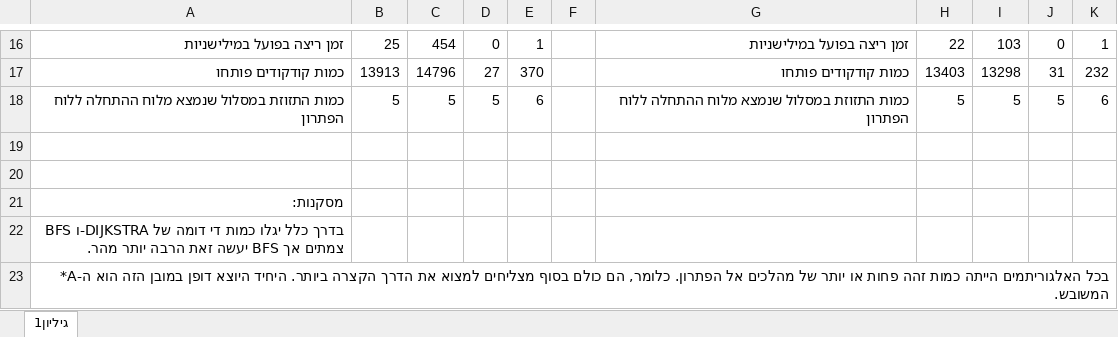
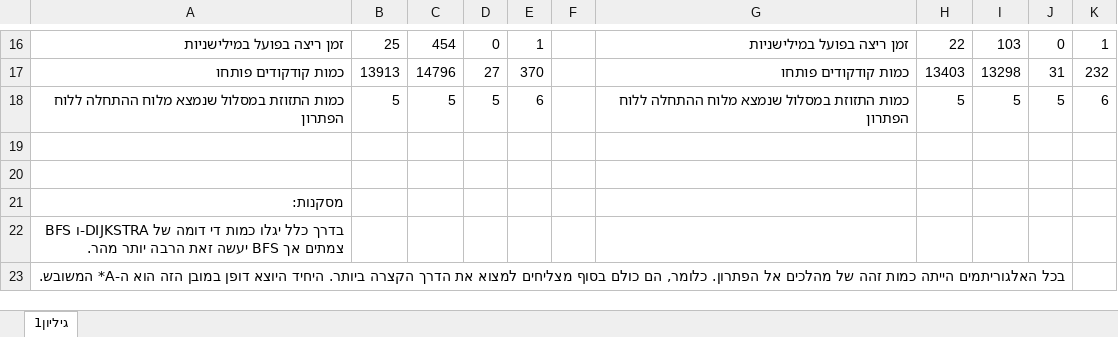
Before and after one commit to yehonatan930/AlgorithmsPuzzle, an Excel workbook: results.xlsx, sheet גיליון1, drawn as a sheet; only a part is shown, gaps mark what is left out; values as stored, in another font and other column widths than the file's, no borders; table styles not drawn; the diff names each change by its address in the sheet, - before the commit and + after, or states it on an @@ line.

Commit message:
results.xlsx

```diff
--- a/results.xlsx (sheet גיליון1)
+++ b/results.xlsx (sheet גיליון1)
-A21 bold: off
+A21 bold: on
-A23: …כמות זהה פחות או יותר של מהלכים…
+A23: …כמות זהה של מהלכים…
```
